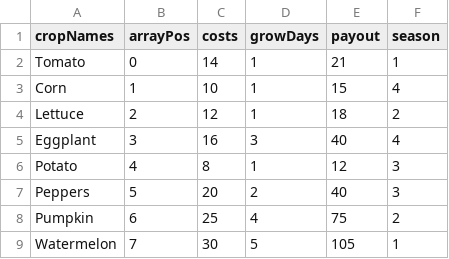
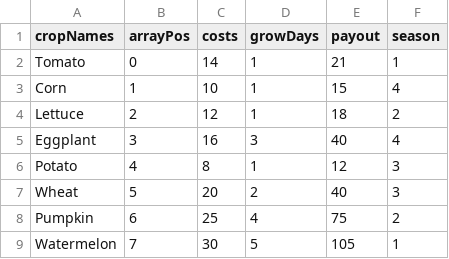
Before and after one commit to finndthomas/8Balls, a CSV file: resources/crops.csv, drawn as a sheet.

Commit message:
Images and Wheat added

```diff
--- a/resources/crops.csv
+++ b/resources/crops.csv
@@ -6,3 +6,3 @@ Eggplant,3,16,3,40,4
 Potato,4,8,1,12,3
-Peppers,5,20,2,40,3
+Wheat,5,20,2,40,3
 Pumpkin,6,25,4,75,2
```
Also changed, not shown: 46 other files.
